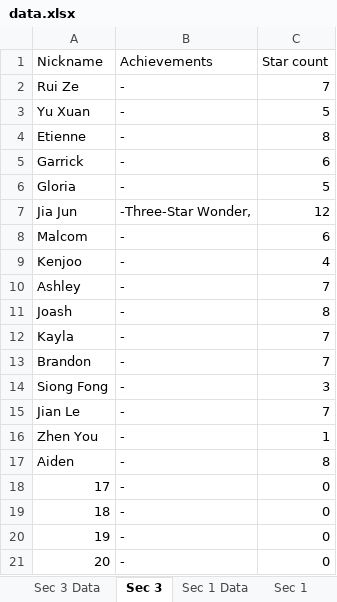
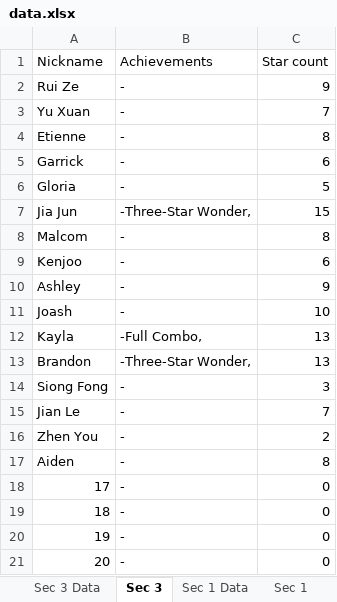
Before and after one commit to wenjunthenwj/wenjunthenwj.github.io, an Excel workbook: docs/data.xlsx, sheet Sec 3, drawn as a sheet; values as stored, in another font and other column widths than the file's, no borders; the diff names each change by its address in the sheet, - before the commit and + after, or states it on an @@ line.

```diff
--- a/docs/data.xlsx (sheet Sec 3)
+++ b/docs/data.xlsx (sheet Sec 3)
-C2 (Star count): 7
+C2 (Star count): 9
-C3 (Star count): 5
+C3 (Star count): 7
-C7 (Star count): 12
+C7 (Star count): 15
-C8 (Star count): 6
+C8 (Star count): 8
-C9 (Star count): 4
+C9 (Star count): 6
-C10 (Star count): 7
+C10 (Star count): 9
-C11 (Star count): 8
+C11 (Star count): 10
-B12 (Achievements): -
+B12 (Achievements): -Full Combo,
-C12:C13 (Star count): 7
+C12:C13 (Star count): 13
-B13 (Achievements): -
+B13 (Achievements): -Three-Star Wonder,
-C16 (Star count): 1
+C16 (Star count): 2
```
Also changed, not shown: sheet Sec 1 Data, sheet Sec 1, sheet Sec 3 Data, hidden cells.
